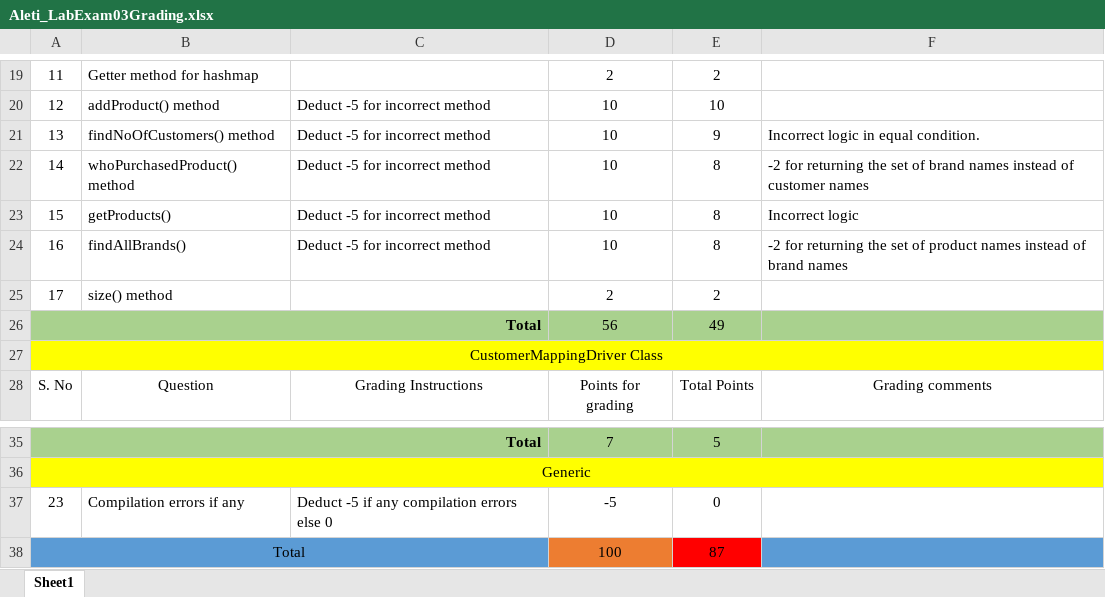
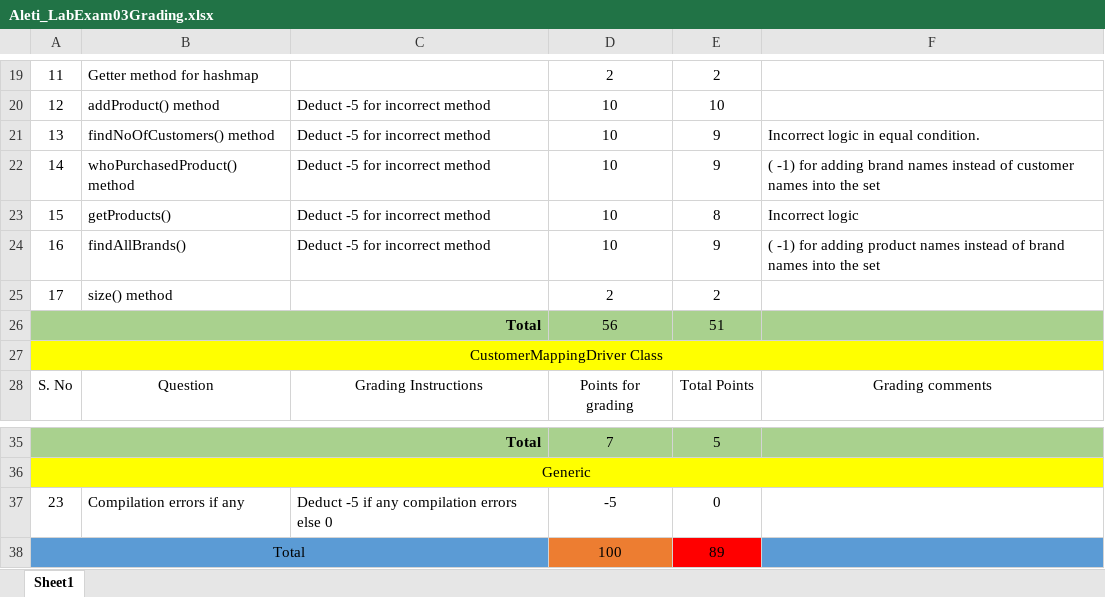
Before and after one commit to vennela-cheekoti/LabExam3Rubrics, an Excel workbook: Aleti_LabExam03Grading.xlsx, sheet Sheet1, drawn as a sheet; only a part is shown, gaps mark what is left out; values as stored, in another font and other column widths than the file's, no borders; table styles not drawn; the diff names each change by its address in the sheet, - before the commit and + after, or states it on an @@ line.

```diff
--- a/Aleti_LabExam03Grading.xlsx (sheet Sheet1)
+++ b/Aleti_LabExam03Grading.xlsx (sheet Sheet1)
-E22: 8
+E22: 9
-F22: -2 for returning the set of brand names instead of customer names
+F22: ( -1) for adding brand names instead of customer names into the set
-E24: 8
+E24: 9
-F24: -2 for returning the set of product names instead of brand names
+F24: ( -1) for adding product names instead of brand names into the set
-E26: 49
+E26: 51
-E38: 87
+E38: 89
```
Also changed, not shown: Anumula_LabExam03Grading.xlsx, Baswapuram_LabExam03Grading.xlsx, 2 other files.
